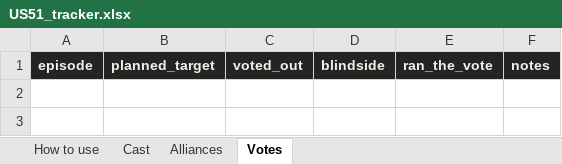
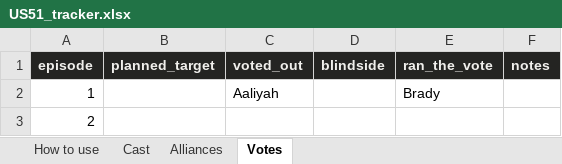
Before and after one commit to tonishagordon/rc-warehouse, an Excel workbook: data/manual/US51_tracker.xlsx, sheet Votes, drawn as a sheet; values as stored, in another font and other column widths than the file's, no borders; charts and pictures not drawn; the diff names each change by its address in the sheet, - before the commit and + after, or states it on an @@ line.

```diff
--- a/data/manual/US51_tracker.xlsx (sheet Votes)
+++ b/data/manual/US51_tracker.xlsx (sheet Votes)
+row 2: 1 |  | Aaliyah |  | Brady
+row 3: 2
```
Also changed, not shown: sheet Alliances, charts or pictures, 18 other files.
